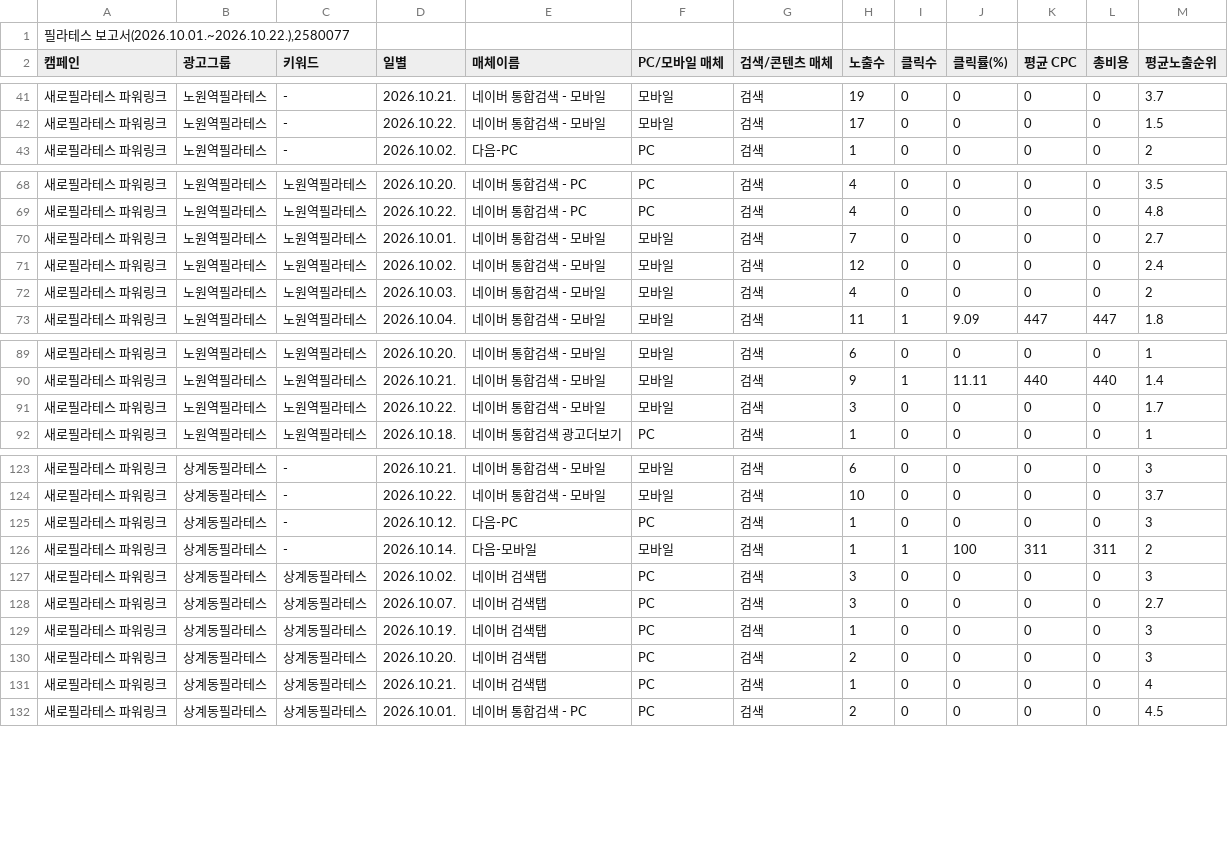
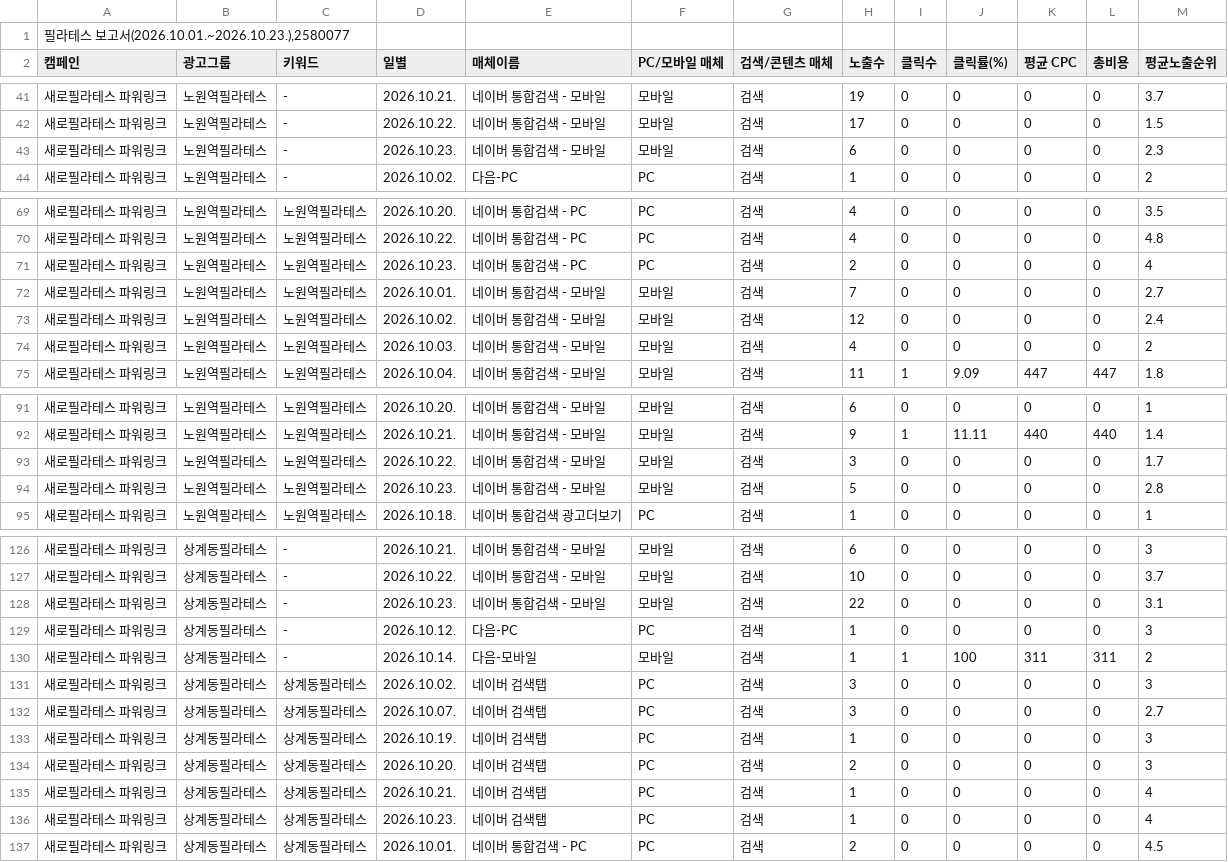
Before and after one commit to LeeKwanBeom/saero-ad-report-skill, a CSV file: data/2026-10/키워드.csv, drawn as a sheet; only a part is shown, gaps mark what is left out; the diff covers the shown part only.

```diff
--- a/data/2026-10/키워드.csv
+++ b/data/2026-10/키워드.csv
@@ -1,2 +1,2 @@
-"필라테스 보고서(2026.10.01.~2026.10.22.),2580077"
+"필라테스 보고서(2026.10.01.~2026.10.23.),2580077"
 캠페인,광고그룹,키워드,일별,매체이름,PC/모바일 매체,검색/콘텐츠 매체,노출수,클릭수,클릭률(%),평균 CPC,총비용,평균노출순위
@@ -42,2 +42,3 @@
 새로필라테스 파워링크,노원역필라테스,-,2026.10.22.,네이버 통합검색 - 모바일,모바일,검색,17,0,0,0,0,1.5
+새로필라테스 파워링크,노원역필라테스,-,2026.10.23.,네이버 통합검색 - 모바일,모바일,검색,6,0,0,0,0,2.3
 새로필라테스 파워링크,노원역필라테스,-,2026.10.02.,다음-PC,PC,검색,1,0,0,0,0,2
@@ -69,2 +70,3 @@
 새로필라테스 파워링크,노원역필라테스,노원역필라테스,2026.10.22.,네이버 통합검색 - PC,PC,검색,4,0,0,0,0,4.8
+새로필라테스 파워링크,노원역필라테스,노원역필라테스,2026.10.23.,네이버 통합검색 - PC,PC,검색,2,0,0,0,0,4
 새로필라테스 파워링크,노원역필라테스,노원역필라테스,2026.10.01.,네이버 통합검색 - 모바일,모바일,검색,7,0,0,0,0,2.7
@@ -91,2 +93,3 @@
 새로필라테스 파워링크,노원역필라테스,노원역필라테스,2026.10.22.,네이버 통합검색 - 모바일,모바일,검색,3,0,0,0,0,1.7
+새로필라테스 파워링크,노원역필라테스,노원역필라테스,2026.10.23.,네이버 통합검색 - 모바일,모바일,검색,5,0,0,0,0,2.8
 새로필라테스 파워링크,노원역필라테스,노원역필라테스,2026.10.18.,네이버 통합검색 광고더보기,PC,검색,1,0,0,0,0,1
@@ -124,2 +127,3 @@
 새로필라테스 파워링크,상계동필라테스,-,2026.10.22.,네이버 통합검색 - 모바일,모바일,검색,10,0,0,0,0,3.7
+새로필라테스 파워링크,상계동필라테스,-,2026.10.23.,네이버 통합검색 - 모바일,모바일,검색,22,0,0,0,0,3.1
 새로필라테스 파워링크,상계동필라테스,-,2026.10.12.,다음-PC,PC,검색,1,0,0,0,0,3
@@ -131,2 +135,3 @@
 새로필라테스 파워링크,상계동필라테스,상계동필라테스,2026.10.21.,네이버 검색탭,PC,검색,1,0,0,0,0,4
+새로필라테스 파워링크,상계동필라테스,상계동필라테스,2026.10.23.,네이버 검색탭,PC,검색,1,0,0,0,0,4
 새로필라테스 파워링크,상계동필라테스,상계동필라테스,2026.10.01.,네이버 통합검색 - PC,PC,검색,2,0,0,0,0,4.5
```
Also changed, not shown: 6 added rows elsewhere in this file, data/2026-10/검색어.csv, data/2026-10/상세지역.csv, 1 other file.
